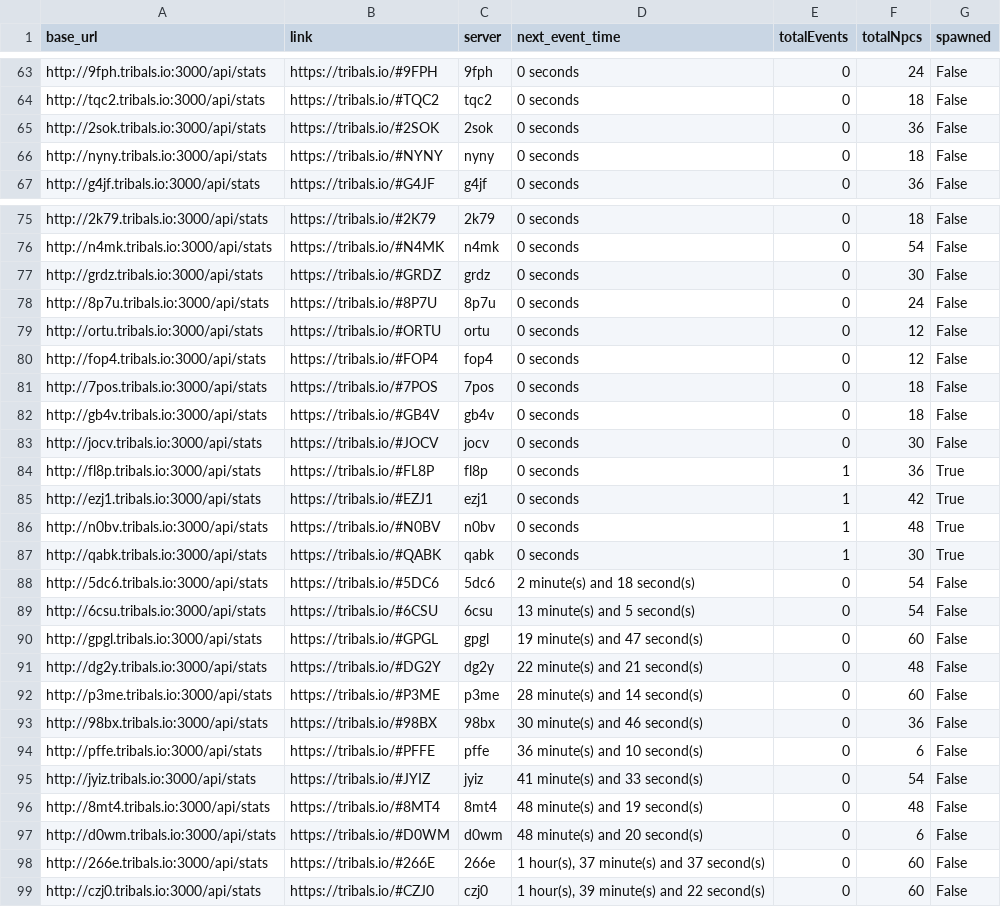
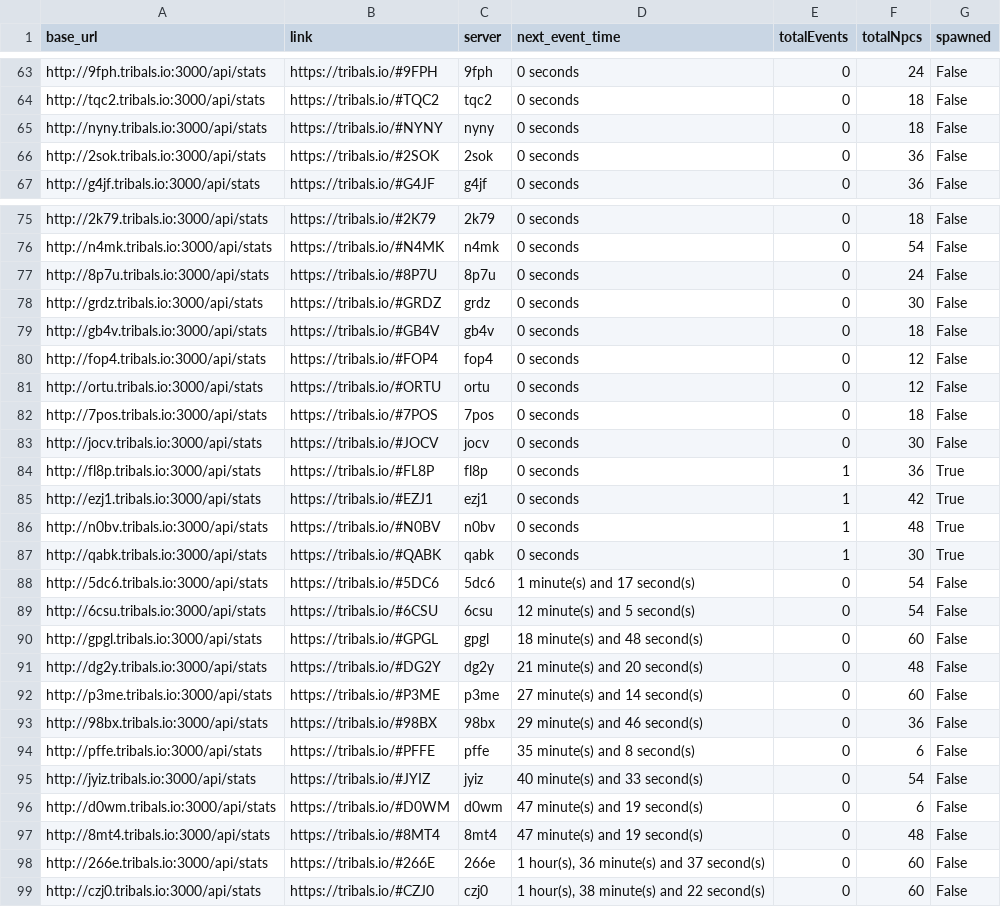
Before and after one commit to HCWcoder/adad, a CSV file: allEventServers.csv, drawn as a sheet; only a part is shown, gaps mark what is left out; the diff covers the shown part only.

```diff
--- a/allEventServers.csv
+++ b/allEventServers.csv
@@ -64,4 +64,4 @@ http://9fph.tribals.io:3000/api/stats,https://tribals.io/#9FPH,9fph,0 seconds,0,
 http://tqc2.tribals.io:3000/api/stats,https://tribals.io/#TQC2,tqc2,0 seconds,0,18,False
+http://nyny.tribals.io:3000/api/stats,https://tribals.io/#NYNY,nyny,0 seconds,0,18,False
 http://2sok.tribals.io:3000/api/stats,https://tribals.io/#2SOK,2sok,0 seconds,0,36,False
-http://nyny.tribals.io:3000/api/stats,https://tribals.io/#NYNY,nyny,0 seconds,0,18,False
 http://g4jf.tribals.io:3000/api/stats,https://tribals.io/#G4JF,g4jf,0 seconds,0,36,False
@@ -76,8 +76,8 @@ http://2k79.tribals.io:3000/api/stats,https://tribals.io/#2K79,2k79,0 seconds,0,
 http://n4mk.tribals.io:3000/api/stats,https://tribals.io/#N4MK,n4mk,0 seconds,0,54,False
+http://8p7u.tribals.io:3000/api/stats,https://tribals.io/#8P7U,8p7u,0 seconds,0,24,False
 http://grdz.tribals.io:3000/api/stats,https://tribals.io/#GRDZ,grdz,0 seconds,0,30,False
-http://8p7u.tribals.io:3000/api/stats,https://tribals.io/#8P7U,8p7u,0 seconds,0,24,False
+http://gb4v.tribals.io:3000/api/stats,https://tribals.io/#GB4V,gb4v,0 seconds,0,18,False
+http://fop4.tribals.io:3000/api/stats,https://tribals.io/#FOP4,fop4,0 seconds,0,12,False
 http://ortu.tribals.io:3000/api/stats,https://tribals.io/#ORTU,ortu,0 seconds,0,12,False
-http://fop4.tribals.io:3000/api/stats,https://tribals.io/#FOP4,fop4,0 seconds,0,12,False
 http://7pos.tribals.io:3000/api/stats,https://tribals.io/#7POS,7pos,0 seconds,0,18,False
-http://gb4v.tribals.io:3000/api/stats,https://tribals.io/#GB4V,gb4v,0 seconds,0,18,False
 http://jocv.tribals.io:3000/api/stats,https://tribals.io/#JOCV,jocv,0 seconds,0,30,False
@@ -87,13 +87,13 @@ http://n0bv.tribals.io:3000/api/stats,https://tribals.io/#N0BV,n0bv,0 seconds,1,
 http://qabk.tribals.io:3000/api/stats,https://tribals.io/#QABK,qabk,0 seconds,1,30,True
-http://5dc6.tribals.io:3000/api/stats,https://tribals.io/#5DC6,5dc6,2 minute(s) and 18 second(s),0,54,False
-http://6csu.tribals.io:3000/api/stats,https://tribals.io/#6CSU,6csu,13 minute(s) and 5 second(s),0,54,False
-http://gpgl.tribals.io:3000/api/stats,https://tribals.io/#GPGL,gpgl,19 minute(s) and 47 second(s),0,60,False
-http://dg2y.tribals.io:3000/api/stats,https://tribals.io/#DG2Y,dg2y,22 minute(s) and 21 second(s),0,48,False
-http://p3me.tribals.io:3000/api/stats,https://tribals.io/#P3ME,p3me,28 minute(s) and 14 second(s),0,60,False
-http://98bx.tribals.io:3000/api/stats,https://tribals.io/#98BX,98bx,30 minute(s) and 46 second(s),0,36,False
-http://pffe.tribals.io:3000/api/stats,https://tribals.io/#PFFE,pffe,36 minute(s) and 10 second(s),0,6,False
-http://jyiz.tribals.io:3000/api/stats,https://tribals.io/#JYIZ,jyiz,41 minute(s) and 33 second(s),0,54,False
-http://8mt4.tribals.io:3000/api/stats,https://tribals.io/#8MT4,8mt4,48 minute(s) and 19 second(s),0,48,False
-http://d0wm.tribals.io:3000/api/stats,https://tribals.io/#D0WM,d0wm,48 minute(s) and 20 second(s),0,6,False
-http://266e.tribals.io:3000/api/stats,https://tribals.io/#266E,266e,"1 hour(s), 37 minute(s) and 37 second(s)",0,60,False
-http://czj0.tribals.io:3000/api/stats,https://tribals.io/#CZJ0,czj0,"1 hour(s), 39 minute(s) and 22 second(s)",0,60,False
+http://5dc6.tribals.io:3000/api/stats,https://tribals.io/#5DC6,5dc6,1 minute(s) and 17 second(s),0,54,False
+http://6csu.tribals.io:3000/api/stats,https://tribals.io/#6CSU,6csu,12 minute(s) and 5 second(s),0,54,False
+http://gpgl.tribals.io:3000/api/stats,https://tribals.io/#GPGL,gpgl,18 minute(s) and 48 second(s),0,60,False
+http://dg2y.tribals.io:3000/api/stats,https://tribals.io/#DG2Y,dg2y,21 minute(s) and 20 second(s),0,48,False
+http://p3me.tribals.io:3000/api/stats,https://tribals.io/#P3ME,p3me,27 minute(s) and 14 second(s),0,60,False
+http://98bx.tribals.io:3000/api/stats,https://tribals.io/#98BX,98bx,29 minute(s) and 46 second(s),0,36,False
+http://pffe.tribals.io:3000/api/stats,https://tribals.io/#PFFE,pffe,35 minute(s) and 8 second(s),0,6,False
+http://jyiz.tribals.io:3000/api/stats,https://tribals.io/#JYIZ,jyiz,40 minute(s) and 33 second(s),0,54,False
+http://d0wm.tribals.io:3000/api/stats,https://tribals.io/#D0WM,d0wm,47 minute(s) and 19 second(s),0,6,False
+http://8mt4.tribals.io:3000/api/stats,https://tribals.io/#8MT4,8mt4,47 minute(s) and 19 second(s),0,48,False
+http://266e.tribals.io:3000/api/stats,https://tribals.io/#266E,266e,"1 hour(s), 36 minute(s) and 37 second(s)",0,60,False
+http://czj0.tribals.io:3000/api/stats,https://tribals.io/#CZJ0,czj0,"1 hour(s), 38 minute(s) and 22 second(s)",0,60,False
```
Also changed, not shown: 17 moved rows elsewhere in this file.
